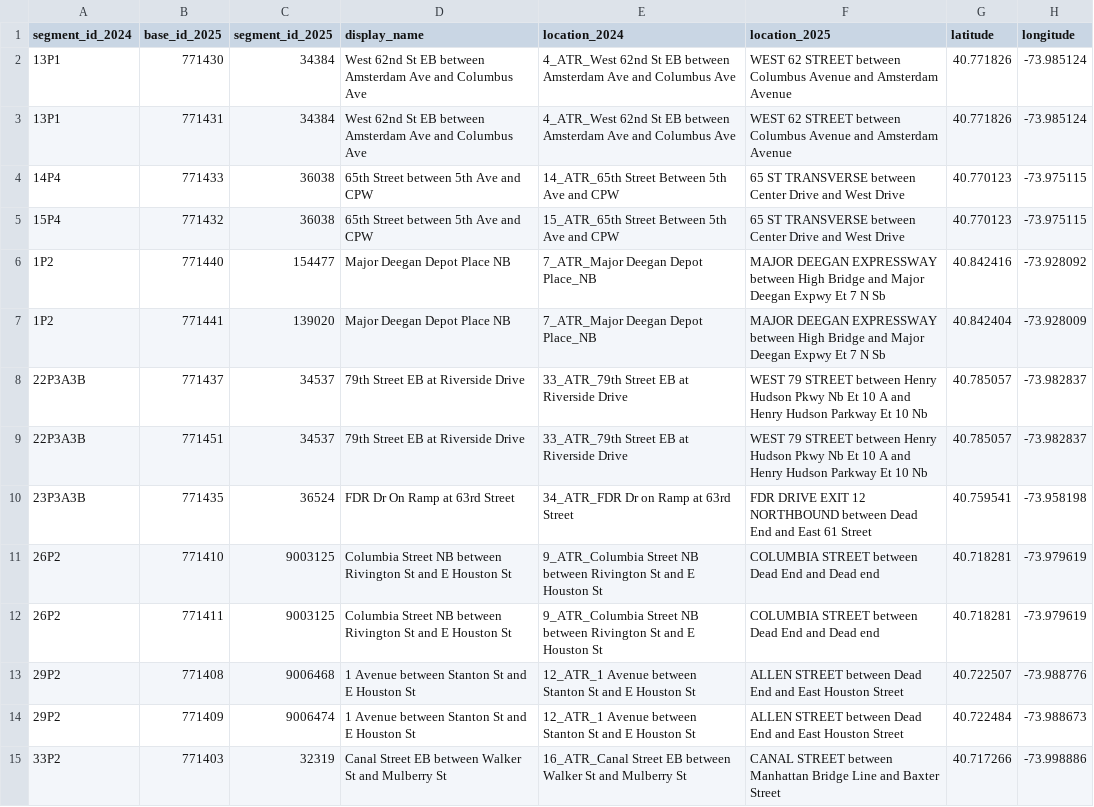
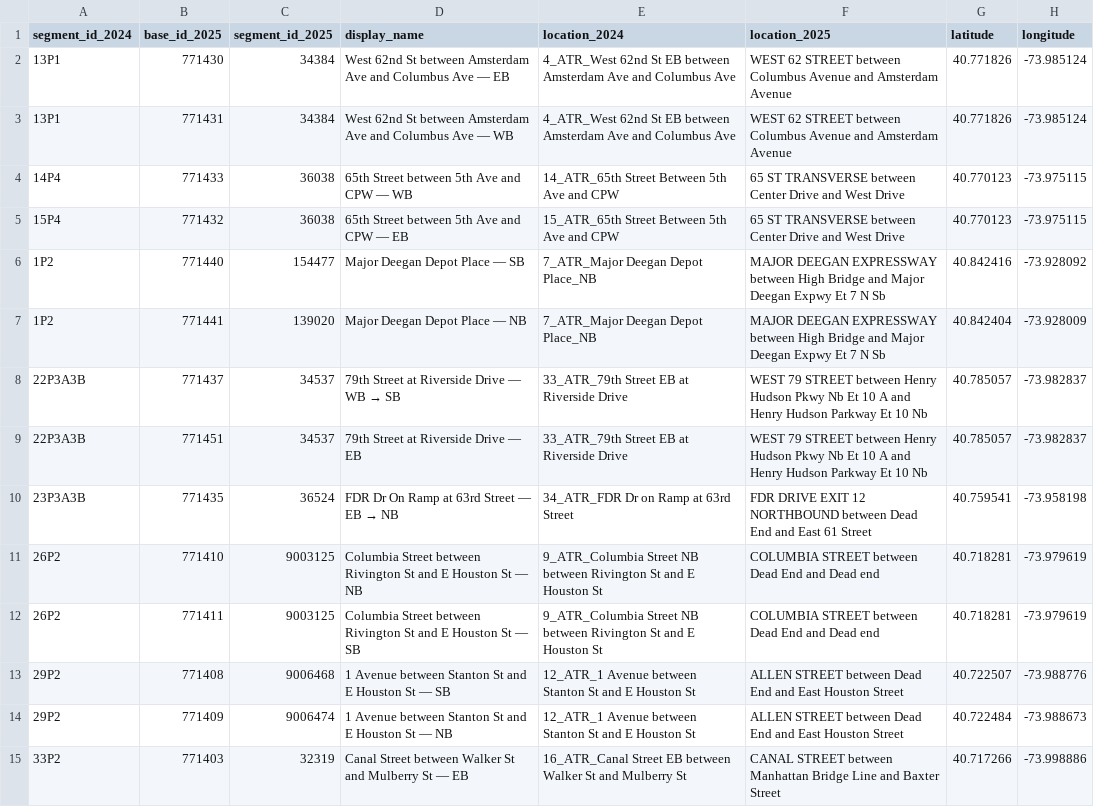
Before and after one commit to jpcollier/reimagined-train, a CSV file: ATR/Analysis/atr_2023_2024_2025_midweek_matches.csv, drawn as a sheet; only a part is shown; the diff covers the shown part only; the diff names each change by its address in the sheet, - before the commit and + after, or states it on an @@ line.

Commit message:
Add ATR direction display labels

```diff
--- a/ATR/Analysis/atr_2023_2024_2025_midweek_matches.csv
+++ b/ATR/Analysis/atr_2023_2024_2025_midweek_matches.csv
-D2 (display_name): …62nd St EB between Amsterdam Ave and Columbus Ave
+D2 (display_name): …62nd St between Amsterdam Ave and Columbus Ave — EB
-D3 (display_name): …62nd St EB between Amsterdam Ave and Columbus Ave
+D3 (display_name): …62nd St between Amsterdam Ave and Columbus Ave — WB
-D4 (display_name): 65th Street between 5th Ave and CPW
+D4 (display_name): 65th Street between 5th Ave and CPW — WB
-D5 (display_name): 65th Street between 5th Ave and CPW
+D5 (display_name): 65th Street between 5th Ave and CPW — EB
-D6 (display_name): Major Deegan Depot Place NB
+D6 (display_name): Major Deegan Depot Place — SB
-D7 (display_name): Major Deegan Depot Place NB
+D7 (display_name): Major Deegan Depot Place — NB
@@ D8 (display_name): 79th Street EB at Riverside Drive → 79th Street at Riverside Drive — WB → SB @@
-D9 (display_name): 79th Street EB at Riverside Drive
+D9 (display_name): 79th Street at Riverside Drive — EB
@@ D10 (display_name): FDR Dr On Ramp at 63rd Street → FDR Dr On Ramp at 63rd Street — EB → NB @@
-D11 (display_name): Columbia Street NB between Rivington St and E Houston St
+D11 (display_name): Columbia Street between Rivington St and E Houston St — NB
-D12 (display_name): Columbia Street NB between Rivington St and E Houston St
+D12 (display_name): Columbia Street between Rivington St and E Houston St — SB
-D13 (display_name): …Houston St
+D13 (display_name): …Houston St — SB
-D14 (display_name): …Houston St
+D14 (display_name): …Houston St — NB
-D15 (display_name): Canal Street EB between Walker St and Mulberry St
+D15 (display_name): Canal Street between Walker St and Mulberry St — EB
```
Also changed, not shown: 38 edited cells elsewhere in this file, ATR/Analysis/atr_2024_2025_midweek_matches.csv, 2 other files.
